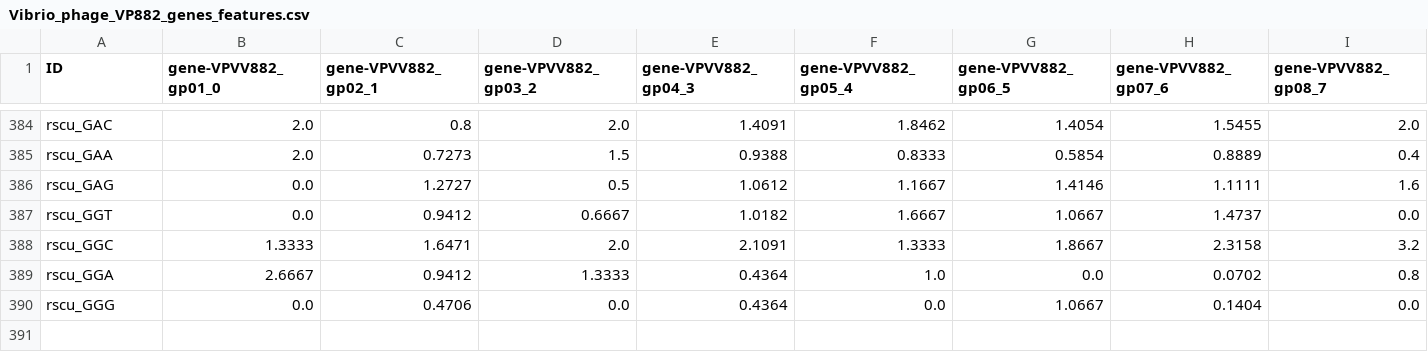
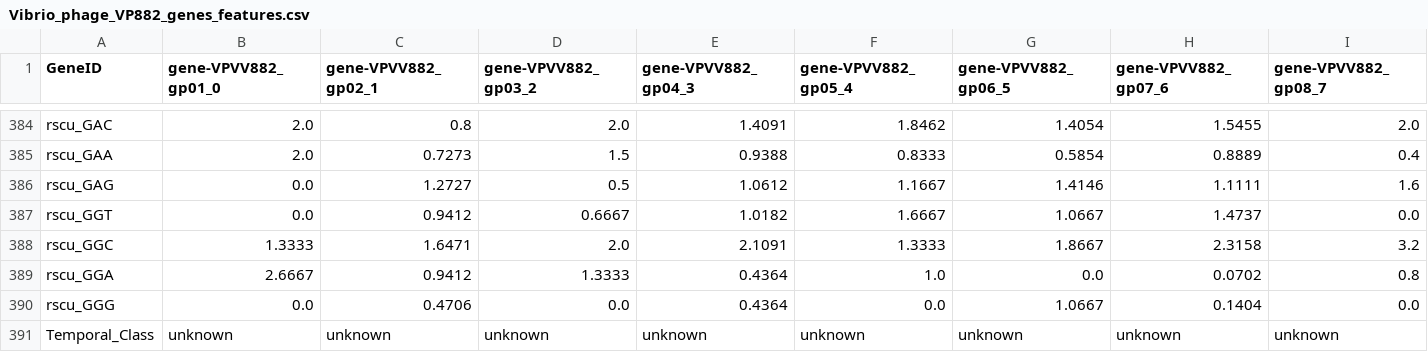
Before and after one commit to TP25-Phage-Infection-Classifiers/precise-phages, a CSV file: output/feature_engineering/Vibrio_phage_VP882_genes_features.csv, drawn as a sheet; only a part is shown, gaps mark what is left out; rows hold the shown columns only; the diff names each change by its address in the sheet, - before the commit and + after, or states it on an @@ line.

```diff
--- a/output/feature_engineering/Vibrio_phage_VP882_genes_features.csv
+++ b/output/feature_engineering/Vibrio_phage_VP882_genes_features.csv
-A1: ID
+A1: GeneID
+row 391: Temporal_Class | unknown | unknown | unknown | unknown | unknown | unknown | unknown | unknown
```
Also changed, not shown: output/feature_engineering/Enterobacteria_phage_T4_genes_features.csv, output/feature_engineering/Pseudomonas_phage_phiKZ_genes_features.csv, 25 other files.
